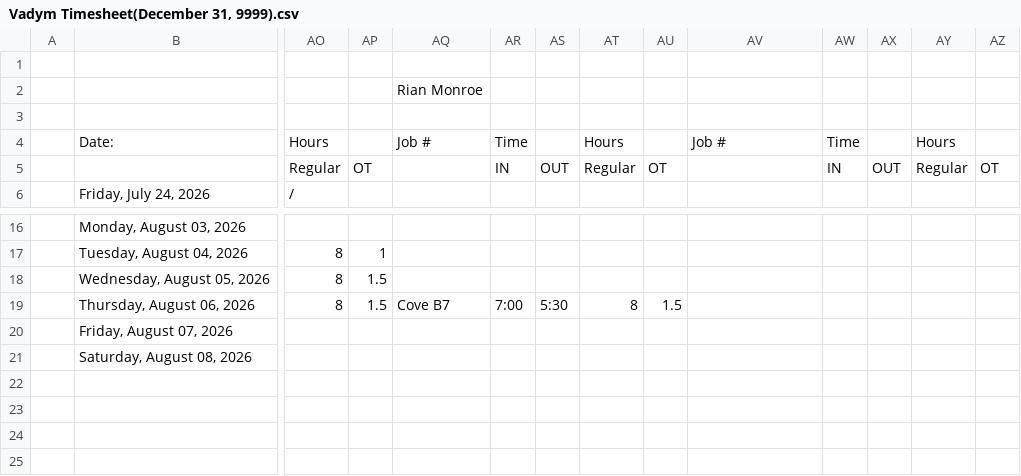
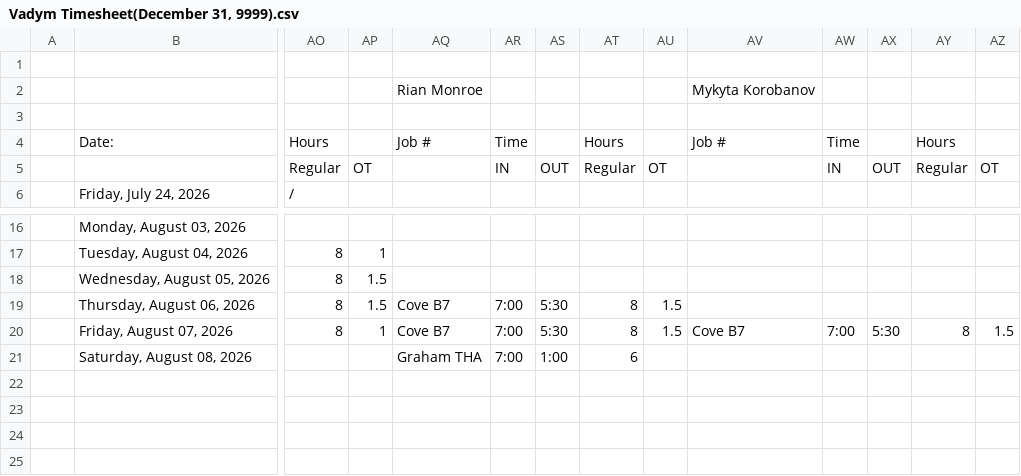
Before and after one commit to lyndon-weber-LLC/headcount-dashboard, a CSV file: data/live/Vadym Timesheet(December 31, 9999).csv, drawn as a sheet; only a part is shown, gaps mark what is left out; removed rows and columns are numbered as before the commit, all else as after; rows hold the shown columns only; the diff covers the shown part only; the diff names each change by its address in the sheet, - before the commit and + after, or states it on an @@ line.

```diff
--- a/data/live/Vadym Timesheet(December 31, 9999).csv
+++ b/data/live/Vadym Timesheet(December 31, 9999).csv
-AV2: (empty)
+AV2: Mykyta Korobanov
-row 20:  | Friday, August 07, 2026
-row 21:  | Saturday, August 08, 2026
+row 20:  | Friday, August 07, 2026 | 8 | 1 | Cove B7 | 7:00 | 5:30 | 8 | 1.5 | Cove B7 | 7:00 | 5:30 | 8 | 1.5
+row 21:  | Saturday, August 08, 2026 |  |  | Graham THA | 7:00 | 1:00 | 6
```
Also changed, not shown: 1 added row, 1 removed row and 41 edited cells elsewhere in this file, data/live/Alex Timesheet(December 31, 9999).csv, data/live/Alex Weber - Subs Timesheet(December 31, 9999).csv, 8 other files.
